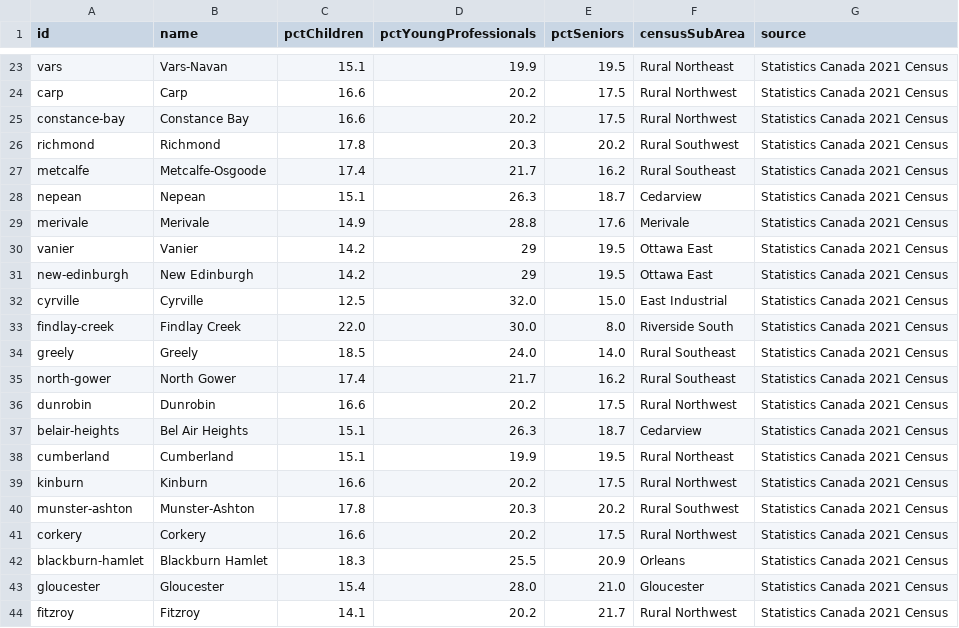
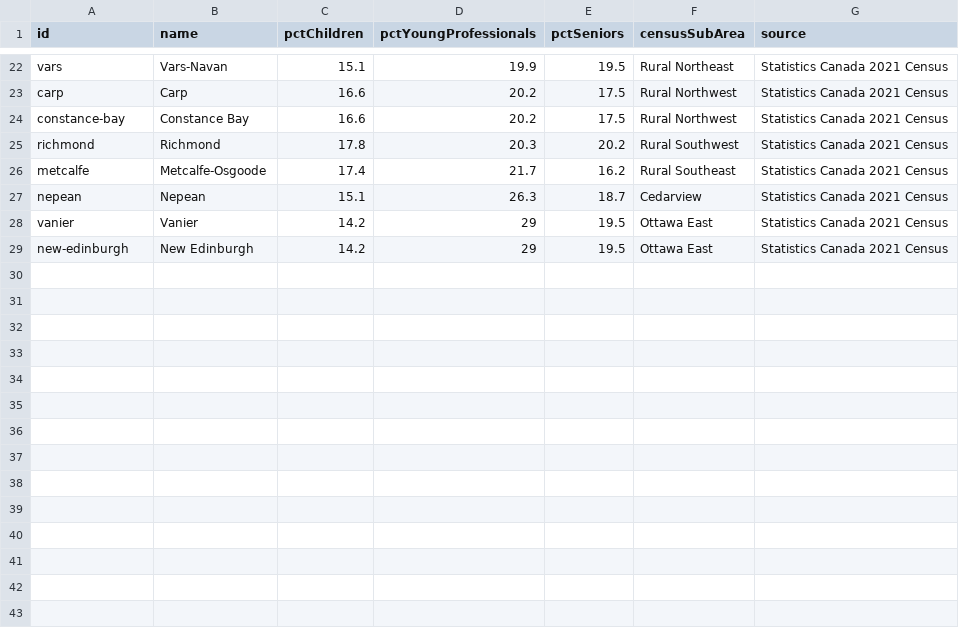
Before and after one commit to jaddoescad/ottawaneighbourhoods, a CSV file: src/data/csv/age_demographics.csv, drawn as a sheet; only a part is shown, gaps mark what is left out; the diff covers the shown part only.

```diff
--- a/src/data/csv/age_demographics.csv
+++ b/src/data/csv/age_demographics.csv
@@ -28,17 +27,3 @@ metcalfe,Metcalfe-Osgoode,17.4,21.7,16.2,Rural Southeast,Statistics Canada 2021
 nepean,Nepean,15.1,26.3,18.7,Cedarview,Statistics Canada 2021 Census
-merivale,Merivale,14.9,28.8,17.6,Merivale,Statistics Canada 2021 Census
 vanier,Vanier,14.2,29,19.5,Ottawa East,Statistics Canada 2021 Census
 new-edinburgh,New Edinburgh,14.2,29,19.5,Ottawa East,Statistics Canada 2021 Census
-cyrville,Cyrville,12.5,32.0,15.0,East Industrial,Statistics Canada 2021 Census
-findlay-creek,Findlay Creek,22.0,30.0,8.0,Riverside South,Statistics Canada 2021 Census
-greely,Greely,18.5,24.0,14.0,Rural Southeast,Statistics Canada 2021 Census
-north-gower,North Gower,17.4,21.7,16.2,Rural Southeast,Statistics Canada 2021 Census
-dunrobin,Dunrobin,16.6,20.2,17.5,Rural Northwest,Statistics Canada 2021 Census
-belair-heights,Bel Air Heights,15.1,26.3,18.7,Cedarview,Statistics Canada 2021 Census
-cumberland,Cumberland,15.1,19.9,19.5,Rural Northeast,Statistics Canada 2021 Census
-kinburn,Kinburn,16.6,20.2,17.5,Rural Northwest,Statistics Canada 2021 Census
-munster-ashton,Munster-Ashton,17.8,20.3,20.2,Rural Southwest,Statistics Canada 2021 Census
-corkery,Corkery,16.6,20.2,17.5,Rural Northwest,Statistics Canada 2021 Census
-blackburn-hamlet,Blackburn Hamlet,18.3,25.5,20.9,Orleans,Statistics Canada 2021 Census
-gloucester,Gloucester,15.4,28.0,21.0,Gloucester,Statistics Canada 2021 Census
-fitzroy,Fitzroy,14.1,20.2,21.7,Rural Northwest,Statistics Canada 2021 Census
```
Also changed, not shown: 2 added rows, 3 removed rows and 3 edited cells elsewhere in this file, 8 other files.
